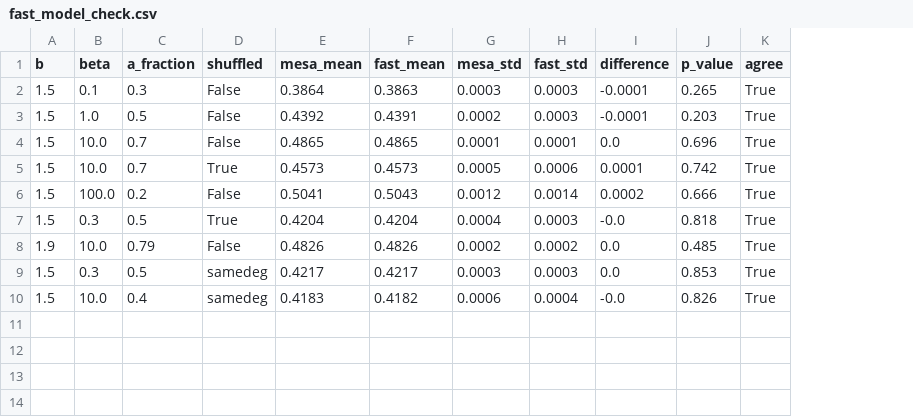
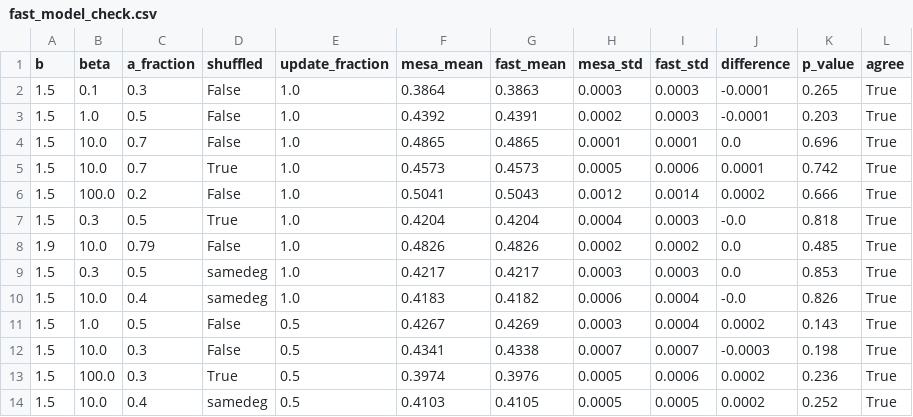
Before and after one commit to An1sh-R/BM-PD-Exploration, a CSV file: results/fast_model_check.csv, drawn as a sheet; the diff names each change by its address in the sheet, - before the commit and + after, or states it on an @@ line.

Commit message:
Merge mentor's desynchronised-update check (update_fraction, run/analyze --desync); re-verified

```diff
--- a/results/fast_model_check.csv
+++ b/results/fast_model_check.csv
+column E (update_fraction), rows 2-10: all 1.0
+row 11: 1.5 | 1.0 | 0.5 | False | 0.5 | 0.4267 | 0.4269 | 0.0003 | 0.0004 | 0.0002 | 0.143 | True
+row 12: 1.5 | 10.0 | 0.3 | False | 0.5 | 0.4341 | 0.4338 | 0.0007 | 0.0007 | -0.0003 | 0.198 | True
+row 13: 1.5 | 100.0 | 0.3 | True | 0.5 | 0.3974 | 0.3976 | 0.0005 | 0.0006 | 0.0002 | 0.236 | True
+row 14: 1.5 | 10.0 | 0.4 | samedeg | 0.5 | 0.4103 | 0.4105 | 0.0005 | 0.0005 | 0.0002 | 0.252 | True
```
Also changed, not shown: 9 other files.
